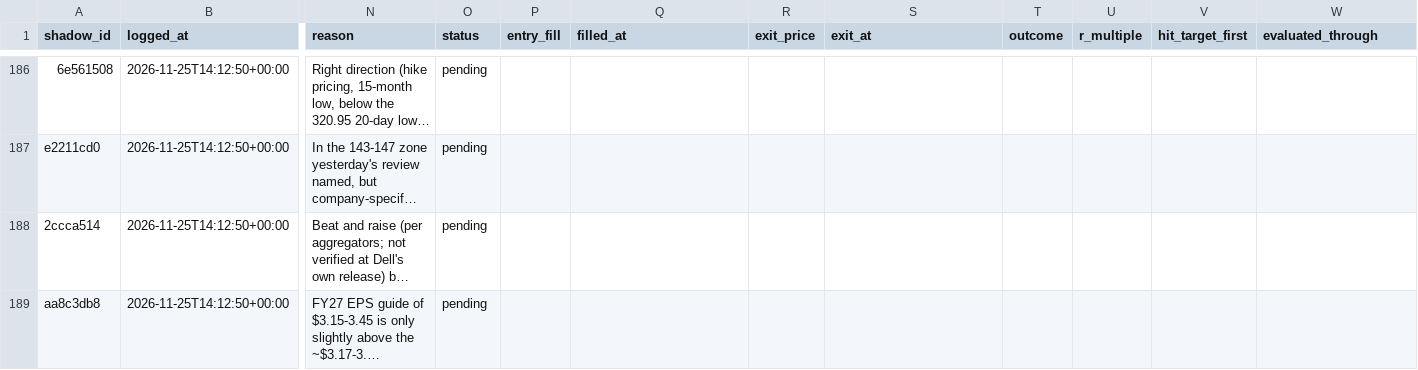
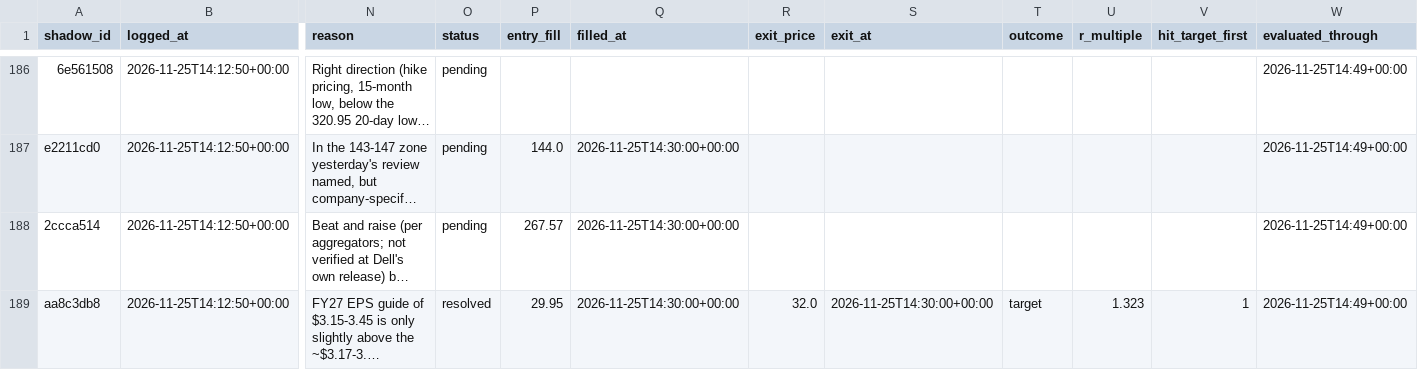
Before and after one commit to ConnorHampstead/claude-portfolio, a CSV file: shadow.csv, drawn as a sheet; only a part is shown, gaps mark what is left out; long unchanged cells end in …; the diff covers the shown part only; the diff names each change by its address in the sheet, - before the commit and + after, or states it on an @@ line.

```diff
--- a/shadow.csv
+++ b/shadow.csv
-W186:W189 (evaluated_through): (empty)
+W186:W189 (evaluated_through): 2026-11-25T14:49+00:00
-P187 (entry_fill): (empty)
+P187 (entry_fill): 144.0
-Q187:Q189 (filled_at): (empty)
+Q187:Q189 (filled_at): 2026-11-25T14:30:00+00:00
-P188 (entry_fill): (empty)
+P188 (entry_fill): 267.57
-O189 (status): pending
+O189 (status): resolved
-P189 (entry_fill): (empty)
+P189 (entry_fill): 29.95
-R189 (exit_price): (empty)
+R189 (exit_price): 32.0
-S189 (exit_at): (empty)
+S189 (exit_at): 2026-11-25T14:30:00+00:00
-T189 (outcome): (empty)
+T189 (outcome): target
-U189 (r_multiple): (empty)
+U189 (r_multiple): 1.323
-V189 (hit_target_first): (empty)
+V189 (hit_target_first): 1
```
Also changed, not shown: 2 added rows and 49 edited cells elsewhere in this file, journal.csv, 11 other files.
